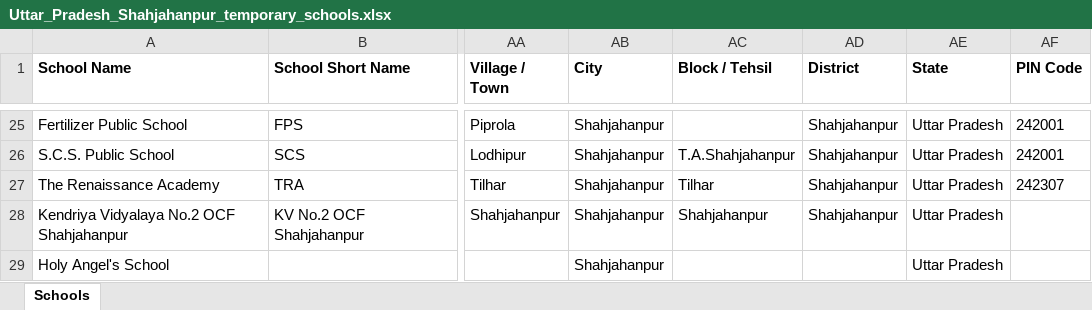
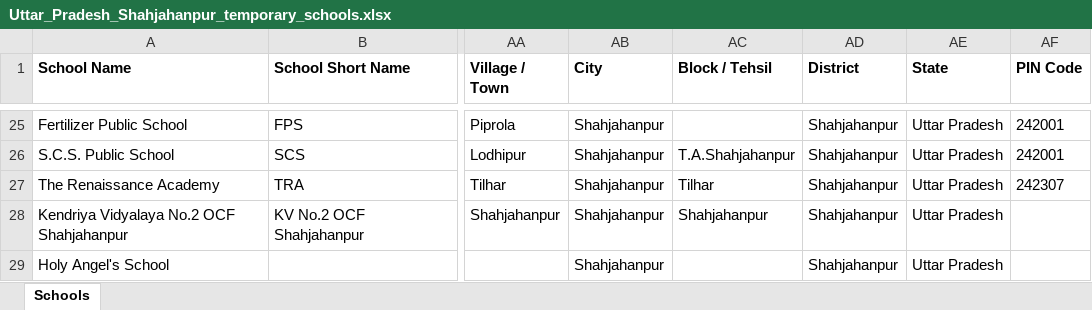
Before and after one commit to anandsagar6/School_Data_Scraper, an Excel workbook: Temp_Data/Uttar_Pradesh_Shahjahanpur_temporary_schools.xlsx, sheet Schools, drawn as a sheet; only a part is shown, gaps mark what is left out; values as stored, in another font and other column widths than the file's, no borders; the diff names each change by its address in the sheet, - before the commit and + after, or states it on an @@ line.

```diff
--- a/Temp_Data/Uttar_Pradesh_Shahjahanpur_temporary_schools.xlsx (sheet Schools)
+++ b/Temp_Data/Uttar_Pradesh_Shahjahanpur_temporary_schools.xlsx (sheet Schools)
-AD29 (District): (empty)
+AD29 (District): Shahjahanpur
```
Also changed, not shown: Excel_Data/current_data.xlsx, Excel_Data/master_data.xlsx, 3 other files.
